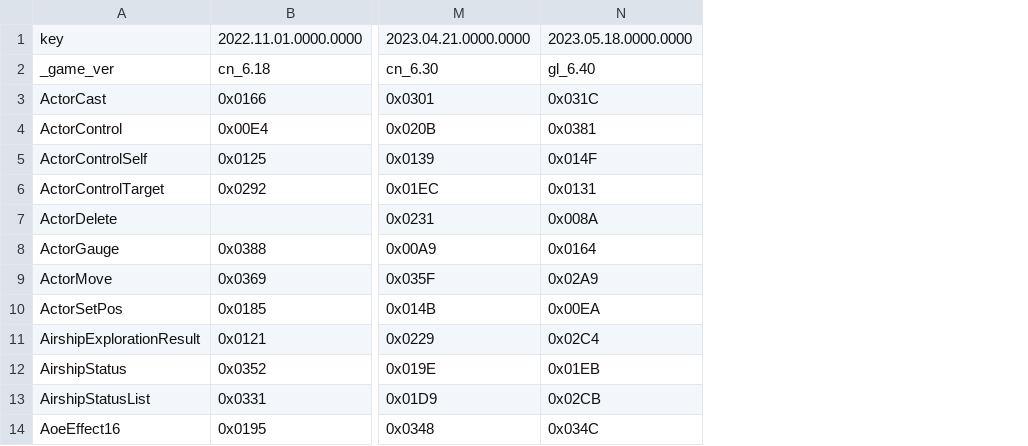
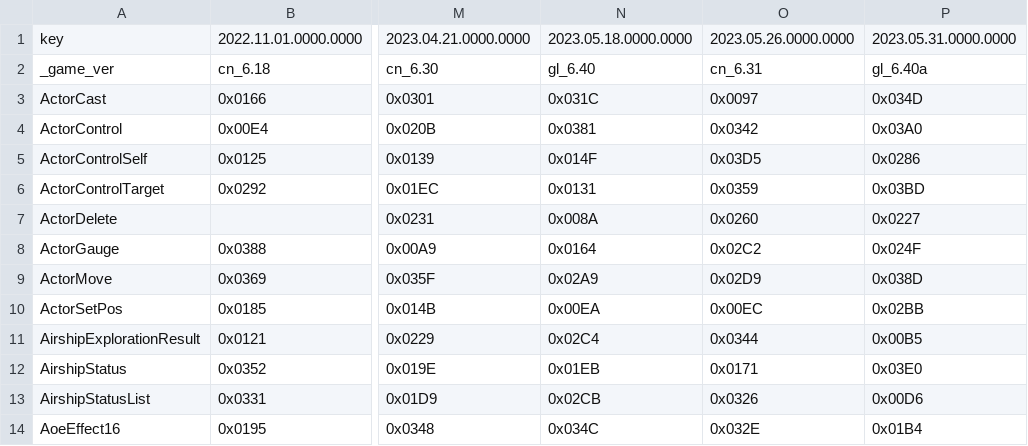
Before and after one commit to nyaoouo/FFDraw, a CSV file: res/proto_no/ZoneServerIpc.csv, drawn as a sheet; only a part is shown, gaps mark what is left out; the diff names each change by its address in the sheet, - before the commit and + after, or states it on an @@ line.

```diff
--- a/res/proto_no/ZoneServerIpc.csv
+++ b/res/proto_no/ZoneServerIpc.csv
+column O, rows 1-14: 2023.05.26.0000.0000 | cn_6.31 | 0x0097 | 0x0342 | 0x03D5 | 0x0359 | 0x0260 | 0x02C2 | 0x02D9 | 0x00EC | 0x0344 | 0x0171 | 0x0326 | 0x032E
+column P, rows 1-14: 2023.05.31.0000.0000 | gl_6.40a | 0x034D | 0x03A0 | 0x0286 | 0x03BD | 0x0227 | 0x024F | 0x038D | 0x02BB | 0x00B5 | 0x03E0 | 0x00D6 | 0x01B4
```
Also changed, not shown: res/proto_no/ZoneClientIpc.csv.
